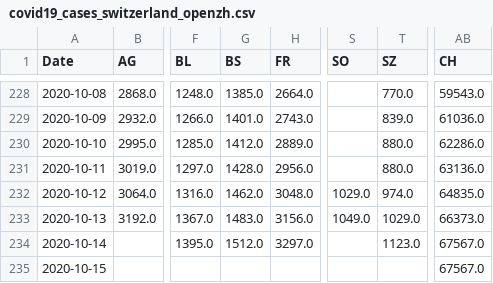
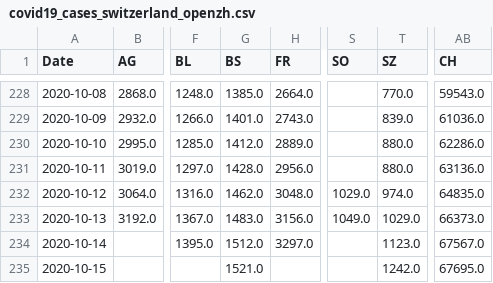
Before and after one commit to imsodin/covid19-cases-switzerland, a CSV file: covid19_cases_switzerland_openzh.csv, drawn as a sheet; only a part is shown, gaps mark what is left out; the diff names each change by its address in the sheet, - before the commit and + after, or states it on an @@ line.

```diff
--- a/covid19_cases_switzerland_openzh.csv
+++ b/covid19_cases_switzerland_openzh.csv
-G235 (BS): (empty)
+G235 (BS): 1521.0
-T235 (SZ): (empty)
+T235 (SZ): 1242.0
-AB235 (CH): 67567.0
+AB235 (CH): 67695.0
```
Also changed, not shown: covid19_cases_switzerland_openzh-phase2.csv, covid19_fatalities_switzerland_openzh-phase2.csv, 15 other files.
